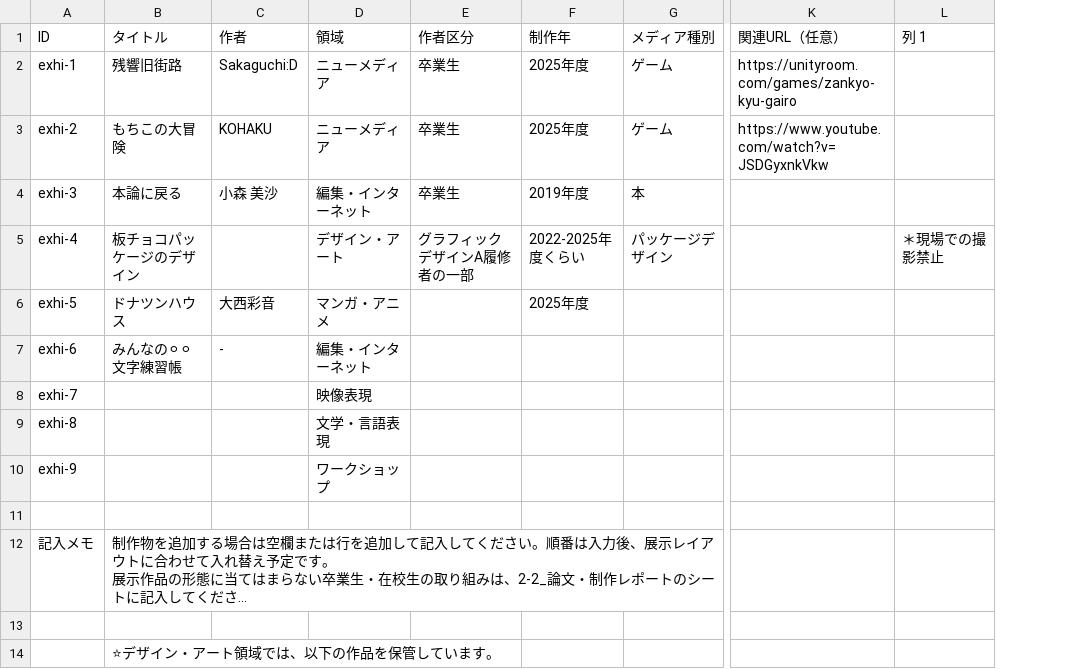
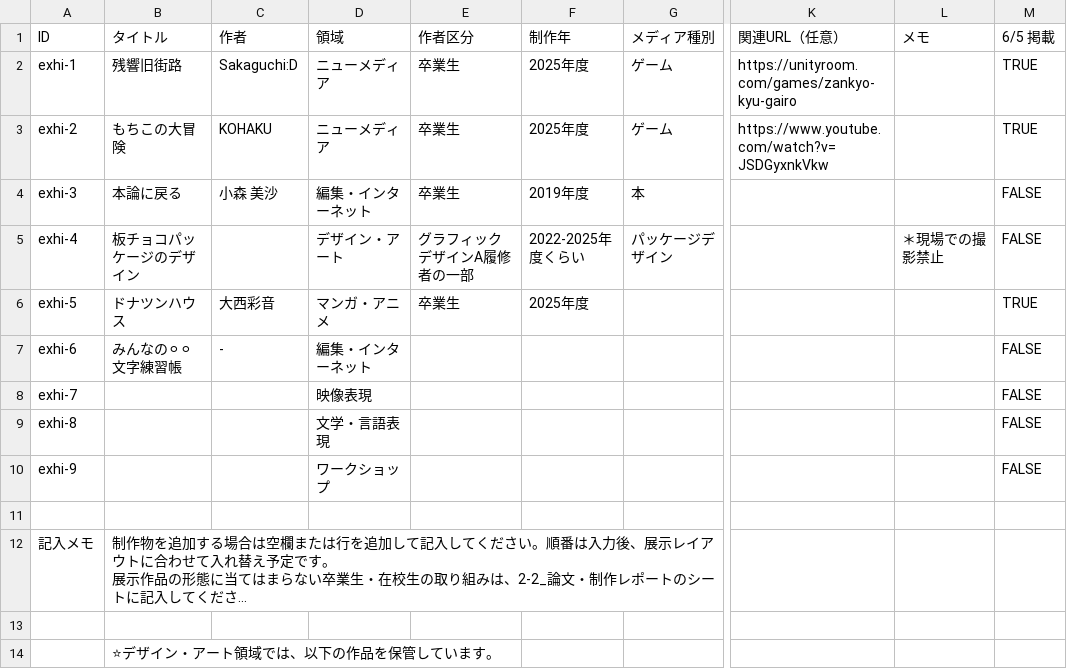
Before and after one commit to kwu-cms/machinaka-campus-2026, a CSV file: data/exhibitions.csv, drawn as a sheet; only a part is shown, gaps mark what is left out; long unchanged cells end in …; the diff names each change by its address in the sheet, - before the commit and + after, or states it on an @@ line.

```diff
--- a/data/exhibitions.csv
+++ b/data/exhibitions.csv
+column M (6/5 掲載), rows 2-10: TRUE | TRUE | FALSE | FALSE | TRUE | FALSE | FALSE | FALSE | FALSE
-L1: 列 1
+L1: メモ
-E6 (作者区分): (empty)
+E6 (作者区分): 卒業生
```
Also changed, not shown: 24 other files.
